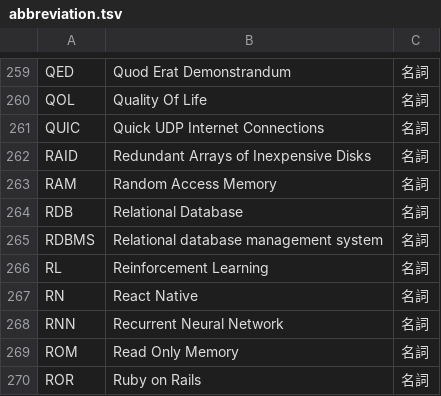
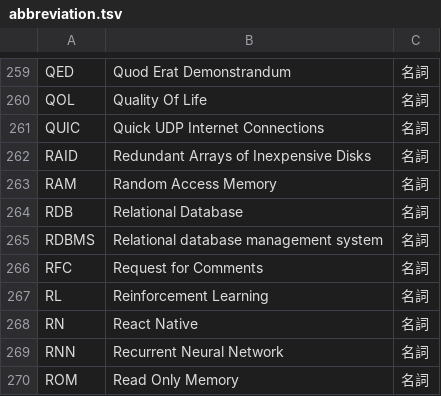
Before and after one commit to peaceiris/google-ime-dictionary, a TSV file: tsv/abbreviation.tsv, drawn as a sheet; only a part is shown, gaps mark what is left out; the shorter side is filled out with more unchanged rows.

Commit message:
abb: add RFC (Request for Comments)

```diff
--- a/tsv/abbreviation.tsv
+++ b/tsv/abbreviation.tsv
@@ -265,2 +265,3 @@ RDB	Relational Database	名詞
 RDBMS	Relational database management system	名詞
+RFC	Request for Comments	名詞
 RL	Reinforcement Learning	名詞
```
Also changed, not shown: 1 other file.
